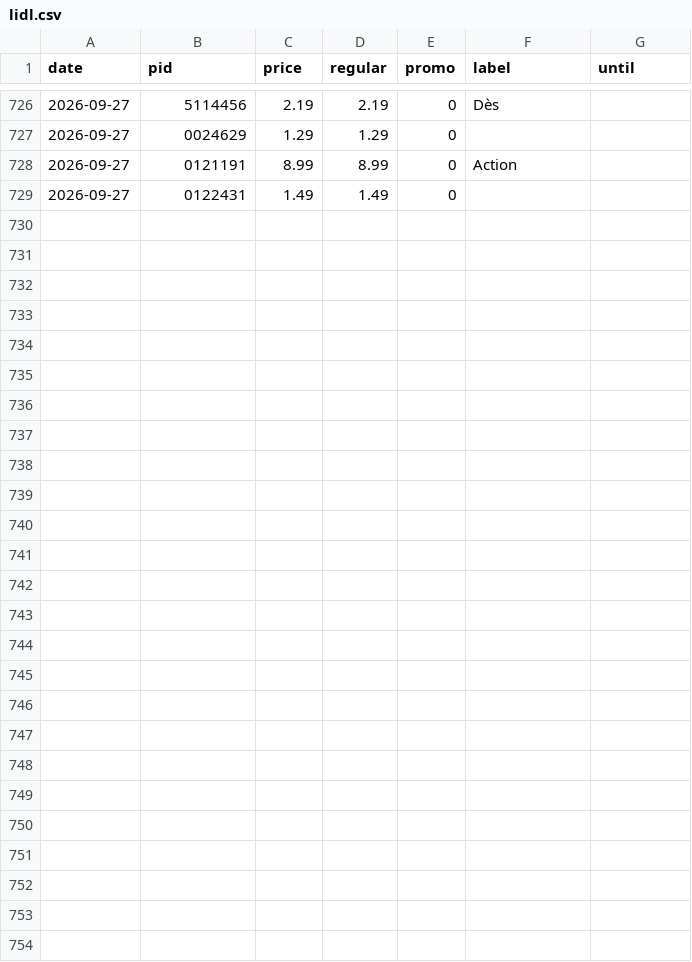
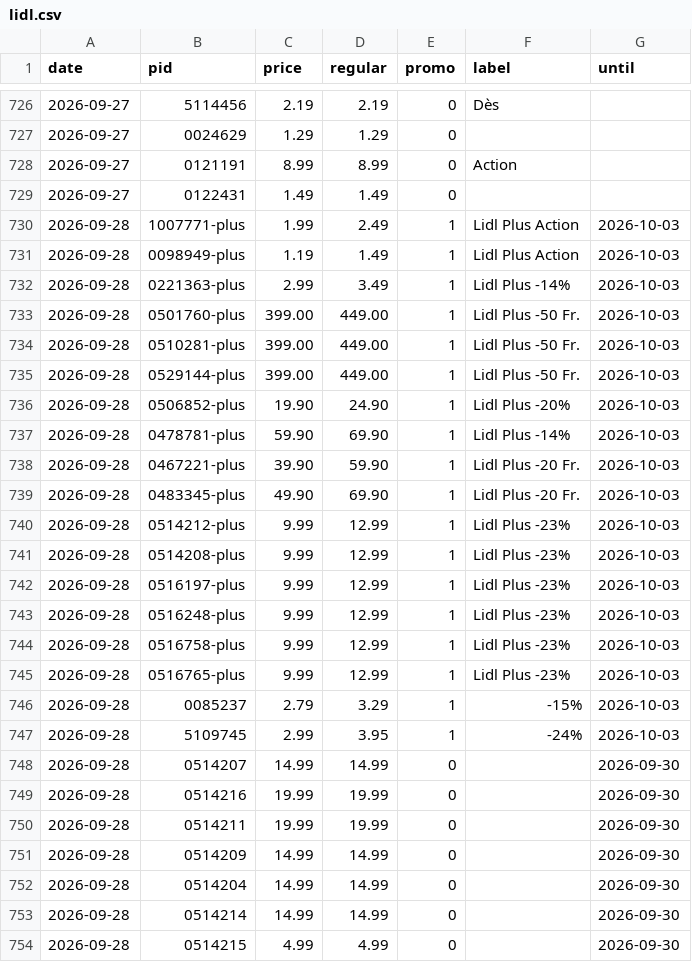
Before and after one commit to komiting/lausanneCatalogs, a CSV file: data/prices/lidl.csv, drawn as a sheet; only a part is shown, gaps mark what is left out.

```diff
--- a/data/prices/lidl.csv
+++ b/data/prices/lidl.csv
@@ -729 +729,26 @@ date,pid,price,regular,promo,label,until
 2026-09-27,0122431,1.49,1.49,0,,
+2026-09-28,1007771-plus,1.99,2.49,1,Lidl Plus Action,2026-10-03
+2026-09-28,0098949-plus,1.19,1.49,1,Lidl Plus Action,2026-10-03
+2026-09-28,0221363-plus,2.99,3.49,1,Lidl Plus -14%,2026-10-03
+2026-09-28,0501760-plus,399.00,449.00,1,Lidl Plus -50 Fr.,2026-10-03
+2026-09-28,0510281-plus,399.00,449.00,1,Lidl Plus -50 Fr.,2026-10-03
+2026-09-28,0529144-plus,399.00,449.00,1,Lidl Plus -50 Fr.,2026-10-03
+2026-09-28,0506852-plus,19.90,24.90,1,Lidl Plus -20%,2026-10-03
+2026-09-28,0478781-plus,59.90,69.90,1,Lidl Plus -14%,2026-10-03
+2026-09-28,0467221-plus,39.90,59.90,1,Lidl Plus -20 Fr.,2026-10-03
+2026-09-28,0483345-plus,49.90,69.90,1,Lidl Plus -20 Fr.,2026-10-03
+2026-09-28,0514212-plus,9.99,12.99,1,Lidl Plus -23%,2026-10-03
+2026-09-28,0514208-plus,9.99,12.99,1,Lidl Plus -23%,2026-10-03
+2026-09-28,0516197-plus,9.99,12.99,1,Lidl Plus -23%,2026-10-03
+2026-09-28,0516248-plus,9.99,12.99,1,Lidl Plus -23%,2026-10-03
+2026-09-28,0516758-plus,9.99,12.99,1,Lidl Plus -23%,2026-10-03
+2026-09-28,0516765-plus,9.99,12.99,1,Lidl Plus -23%,2026-10-03
+2026-09-28,0085237,2.79,3.29,1,-15%,2026-10-03
+2026-09-28,5109745,2.99,3.95,1,-24%,2026-10-03
+2026-09-28,0514207,14.99,14.99,0,,2026-09-30
+2026-09-28,0514216,19.99,19.99,0,,2026-09-30
+2026-09-28,0514211,19.99,19.99,0,,2026-09-30
+2026-09-28,0514209,14.99,14.99,0,,2026-09-30
+2026-09-28,0514204,14.99,14.99,0,,2026-09-30
+2026-09-28,0514214,14.99,14.99,0,,2026-09-30
+2026-09-28,0514215,4.99,4.99,0,,2026-09-30
```
Also changed, not shown: data/prices/aldi.csv, data/prices/coop.csv, 13 other files.
